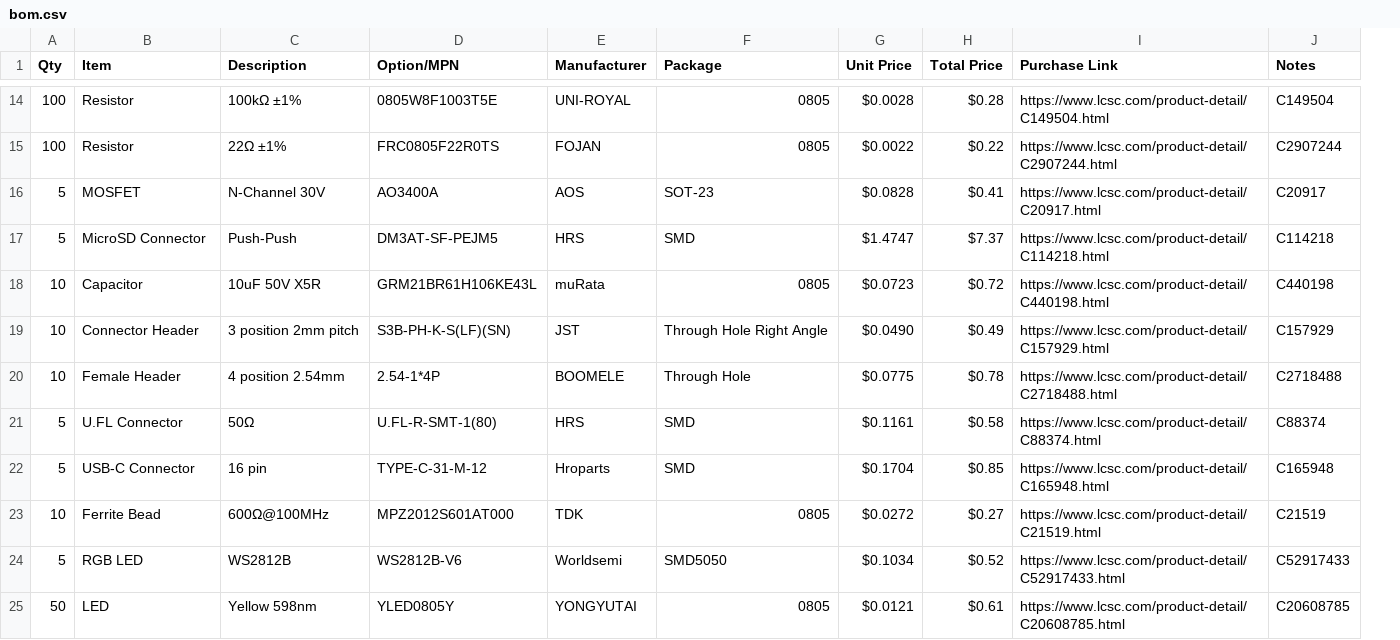
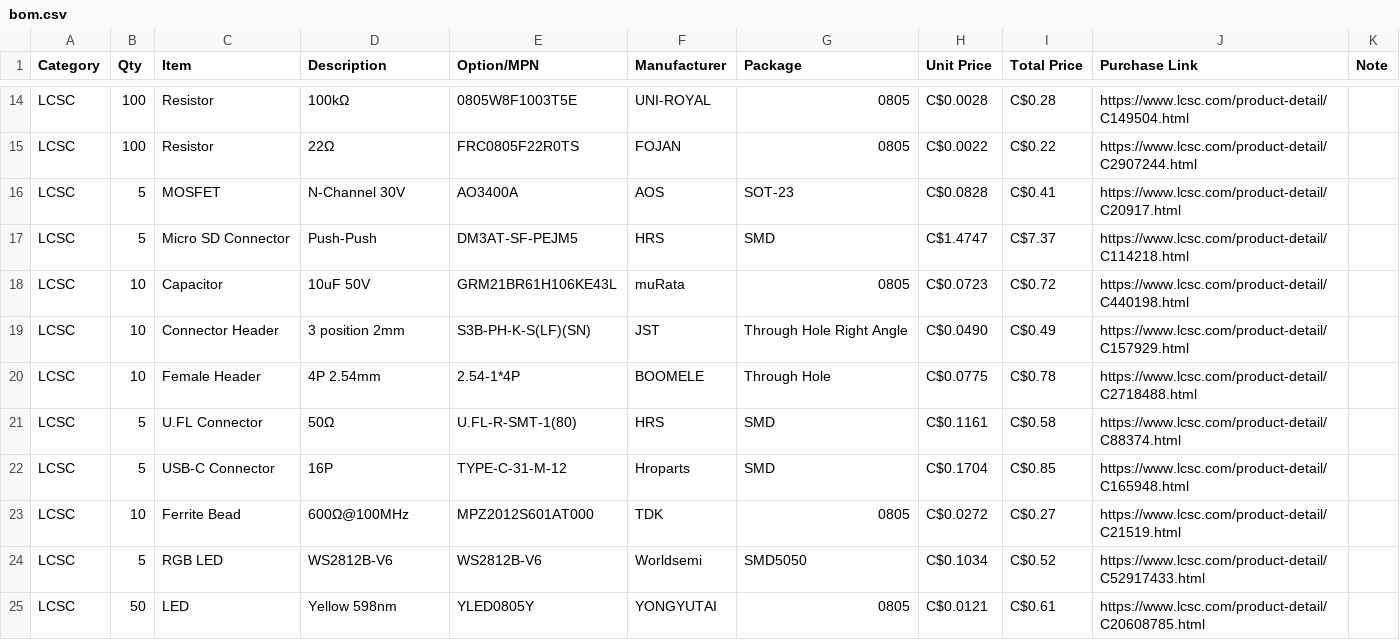
Before and after one commit to sneakylizard123-4/Overkill-nRF, a CSV file: bom/bom.csv, drawn as a sheet; only a part is shown, gaps mark what is left out; removed rows and columns are numbered as before the commit, all else as after; the diff covers the shown part only; the diff names each change by its address in the sheet, - before the commit and + after, or states it on an @@ line.

```diff
--- a/bom/bom.csv
+++ b/bom/bom.csv
+column A (Category), rows 14-25: all LCSC
-column J (Notes), rows 14-25: C149504 | C2907244 | C20917 | C114218 | C440198 | C157929 | C2718488 | C88374 | C165948 | C21519 | C52917433 | C20608785
+column K (Note), empty
-D14 (Description): 100kΩ ±1%
+D14 (Description): 100kΩ
-H14 (Unit Price): $0.0028
+H14 (Unit Price): C$0.0028
-I14 (Total Price): $0.28
+I14 (Total Price): C$0.28
-D15 (Description): 22Ω ±1%
+D15 (Description): 22Ω
-H15 (Unit Price): $0.0022
+H15 (Unit Price): C$0.0022
-I15 (Total Price): $0.22
+I15 (Total Price): C$0.22
-H16 (Unit Price): $0.0828
+H16 (Unit Price): C$0.0828
-I16 (Total Price): $0.41
+I16 (Total Price): C$0.41
-C17 (Item): MicroSD Connector
+C17 (Item): Micro SD Connector
-H17 (Unit Price): $1.4747
+H17 (Unit Price): C$1.4747
-I17 (Total Price): $7.37
+I17 (Total Price): C$7.37
-D18 (Description): 10uF 50V X5R
+D18 (Description): 10uF 50V
-H18 (Unit Price): $0.0723
+H18 (Unit Price): C$0.0723
-I18 (Total Price): $0.72
+I18 (Total Price): C$0.72
-D19 (Description): 3 position 2mm pitch
+D19 (Description): 3 position 2mm
-H19 (Unit Price): $0.0490
+H19 (Unit Price): C$0.0490
-I19 (Total Price): $0.49
+I19 (Total Price): C$0.49
-D20 (Description): 4 position 2.54mm
+D20 (Description): 4P 2.54mm
-H20 (Unit Price): $0.0775
+H20 (Unit Price): C$0.0775
-I20 (Total Price): $0.78
+I20 (Total Price): C$0.78
-H21 (Unit Price): $0.1161
+H21 (Unit Price): C$0.1161
-I21 (Total Price): $0.58
+I21 (Total Price): C$0.58
-D22 (Description): 16 pin
+D22 (Description): 16P
-H22 (Unit Price): $0.1704
+H22 (Unit Price): C$0.1704
-I22 (Total Price): $0.85
+I22 (Total Price): C$0.85
-H23 (Unit Price): $0.0272
+H23 (Unit Price): C$0.0272
-I23 (Total Price): $0.27
+I23 (Total Price): C$0.27
-D24 (Description): WS2812B
+D24 (Description): WS2812B-V6
-H24 (Unit Price): $0.1034
+H24 (Unit Price): C$0.1034
-I24 (Total Price): $0.52
+I24 (Total Price): C$0.52
-H25 (Unit Price): $0.0121
+H25 (Unit Price): C$0.0121
-I25 (Total Price): $0.61
+I25 (Total Price): C$0.61
```
Also changed, not shown: 38 edited cells elsewhere in this file, 2 other files.
